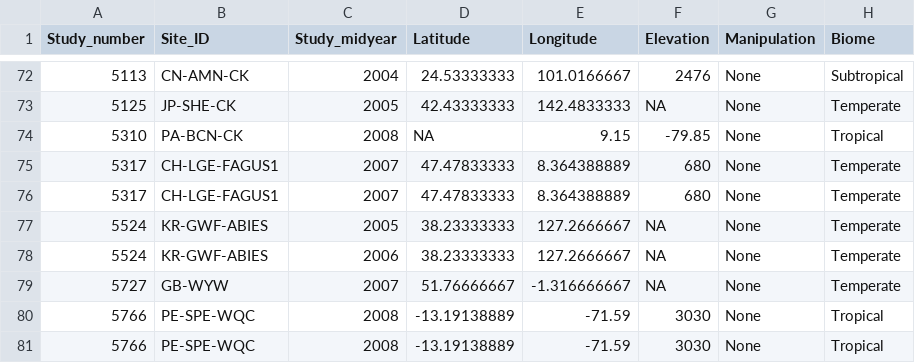
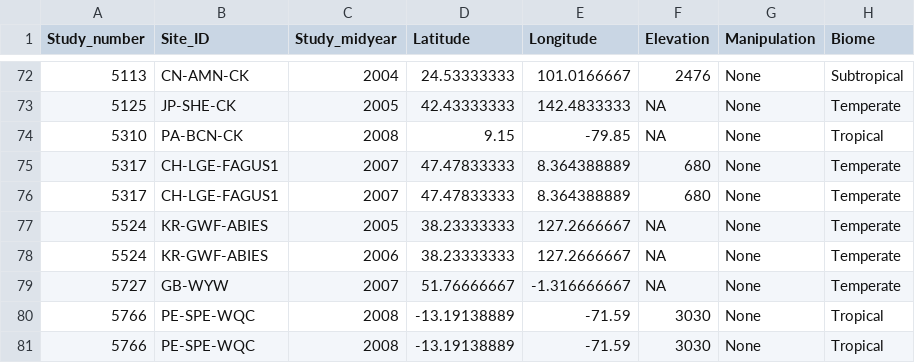
Before and after one commit to jinshijian/ESSD, a CSV file: data/sub_srdbv5_meas_year_na.csv, drawn as a sheet; only a part is shown, gaps mark what is left out; the diff names each change by its address in the sheet, - before the commit and + after, or states it on an @@ line.

Commit message:
5310 latitude and longitude correction
5310 latitude and longitude correction

```diff
--- a/data/sub_srdbv5_meas_year_na.csv
+++ b/data/sub_srdbv5_meas_year_na.csv
-D74 (Latitude): NA
+D74 (Latitude): 9.15
-E74 (Longitude): 9.15
+E74 (Longitude): -79.85
-F74 (Elevation): -79.85
+F74 (Elevation): NA
```
